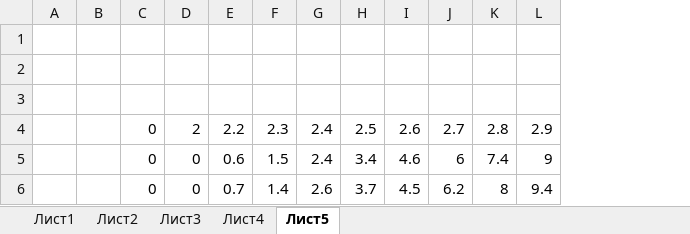
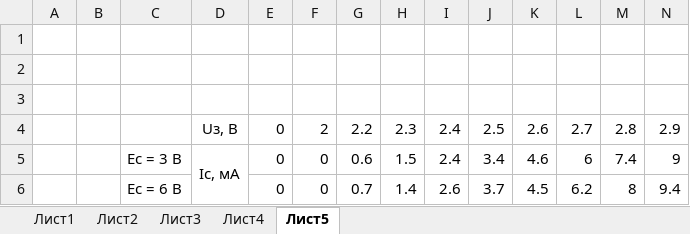
Before and after one commit to xsnakee/IV_SEM_SEVGU_IS, an Excel workbook: ЭЛЕКТРОНИКА/labs/lab2/ОТЧЁТ/lab2.xlsx, sheet Лист5, drawn as a sheet; values as stored, in another font and other column widths than the file's, no borders; charts and pictures not drawn; the diff names each change by its address in the sheet, - before the commit and + after, or states it on an @@ line.

```diff
--- a/ЭЛЕКТРОНИКА/labs/lab2/ОТЧЁТ/lab2.xlsx (sheet Лист5)
+++ b/ЭЛЕКТРОНИКА/labs/lab2/ОТЧЁТ/lab2.xlsx (sheet Лист5)
+column C, rows 5-6: Ес = 3 В | Ес = 6 В
+column D, rows 4-5: Uз, В | Iс, мА
```
Also changed, not shown: sheet Лист2, sheet Лист4, sheet Лист3, sheet Лист1, charts or pictures, 2 other files.
